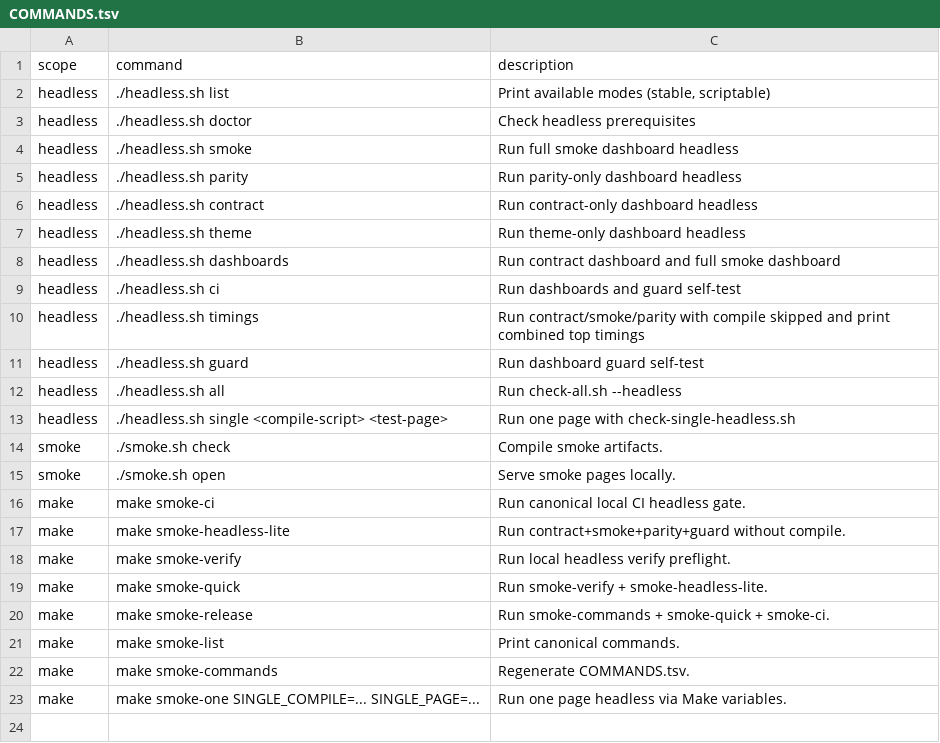
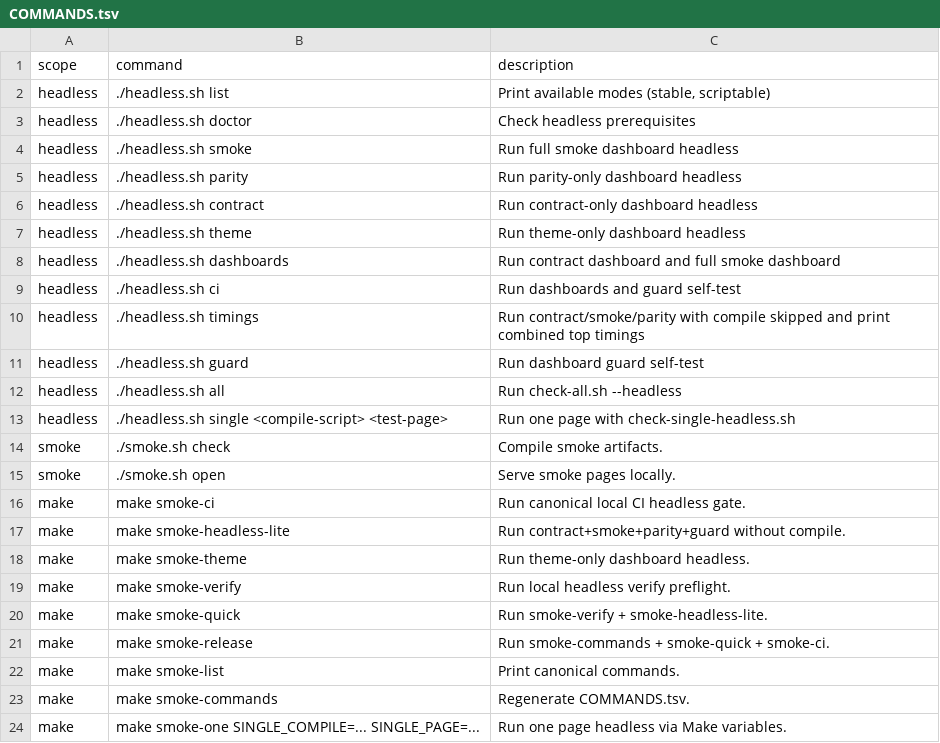
Before and after one commit to soegaard/webracket, a TSV file: lib/web-easy/smoke/COMMANDS.tsv, drawn as a sheet; the diff names each change by its address in the sheet, - before the commit and + after, or states it on an @@ line.

Commit message:
make: add smoke-theme target

```diff
--- a/lib/web-easy/smoke/COMMANDS.tsv
+++ b/lib/web-easy/smoke/COMMANDS.tsv
+row 18: make | make smoke-theme | Run theme-only dashboard headless.
```
Also changed, not shown: 2 other files.
